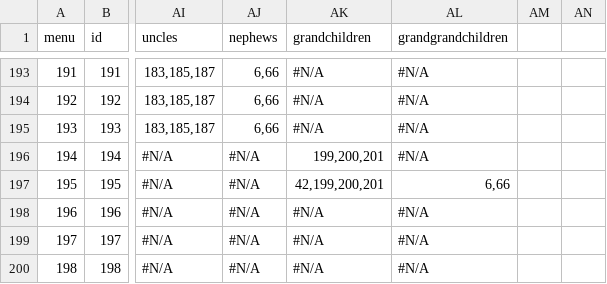
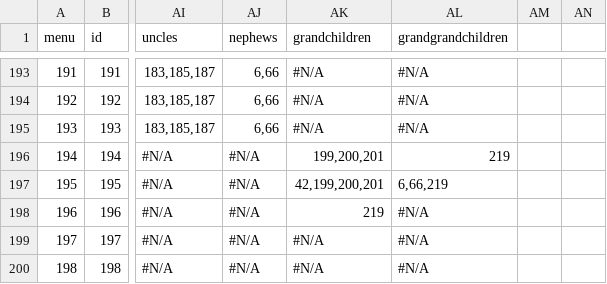
Before and after one commit to Itzamna/family, a CSV file: _data/family.csv, drawn as a sheet; only a part is shown, gaps mark what is left out; the diff covers the shown part only; the diff names each change by its address in the sheet, - before the commit and + after, or states it on an @@ line.

```diff
--- a/_data/family.csv
+++ b/_data/family.csv
-AL196 (grandgrandchildren): #N/A
+AL196 (grandgrandchildren): 219
-AL197 (grandgrandchildren): 6,66
+AL197 (grandgrandchildren): 6,66,219
-AK198 (grandchildren): #N/A
+AK198 (grandchildren): 219
```
Also changed, not shown: 2 added rows and 11 edited cells elsewhere in this file, 3 other files.
